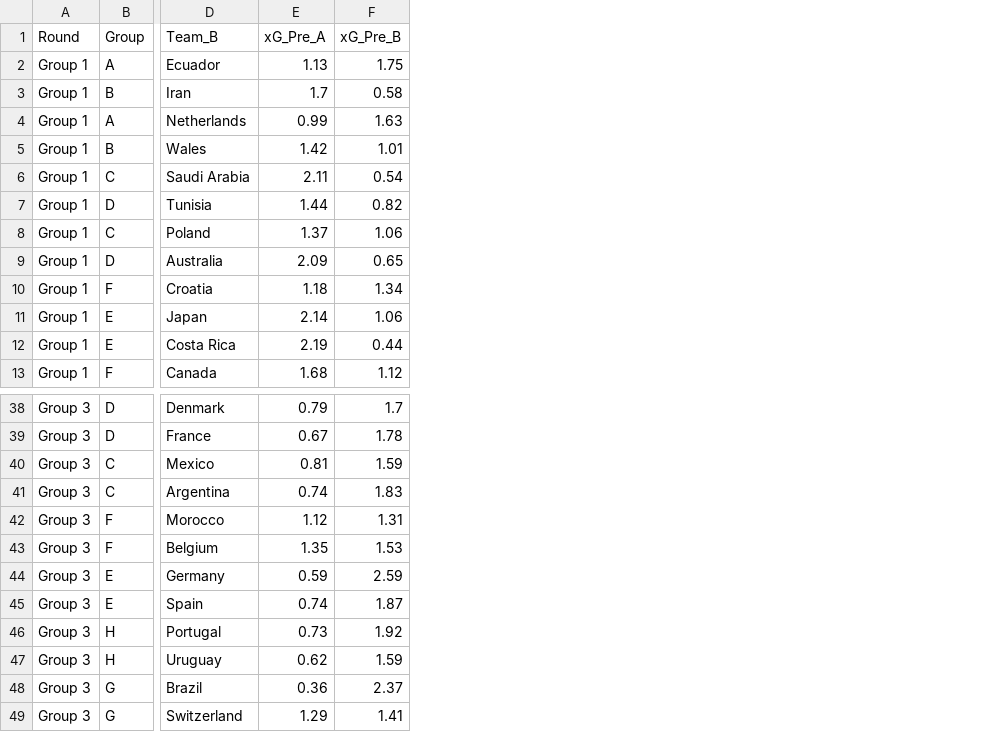
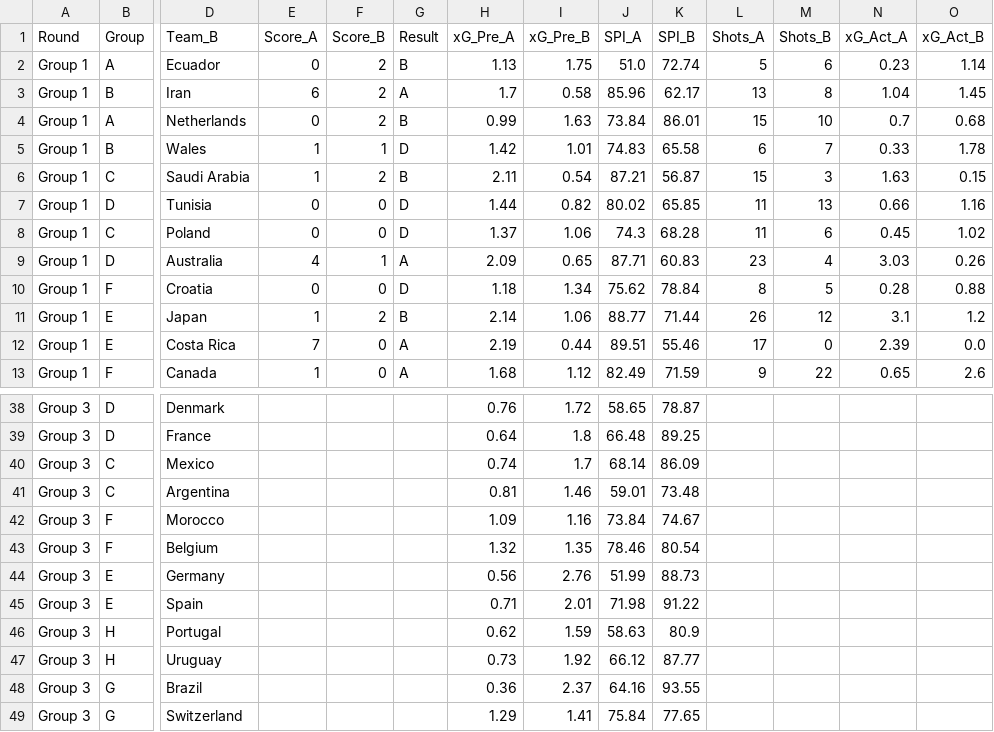
Before and after one commit to lasmanello/wc_predict_project, a CSV file: wc22_matches.csv, drawn as a sheet; only a part is shown, gaps mark what is left out; addresses are those after the commit; the diff covers the shown part only; the diff names each change by its address in the sheet, - before the commit and + after, or states it on an @@ line.

```diff
--- a/wc22_matches.csv
+++ b/wc22_matches.csv
+column E (Score_A), rows 2-13: 0 | 6 | 0 | 1 | 1 | 0 | 0 | 4 | 0 | 1 | 7 | 1
+column F (Score_B), rows 2-13: 2 | 2 | 2 | 1 | 2 | 0 | 0 | 1 | 0 | 2 | 0 | 0
+column G (Result), rows 2-13: B | A | B | D | B | D | D | A | D | B | A | A
+column J (SPI_A), rows 2-13: 51.0 | 85.96 | 73.84 | 74.83 | 87.21 | 80.02 | 74.3 | 87.71 | 75.62 | 88.77 | 89.51 | 82.49; rows 38-49: 58.65 | 66.48 | 68.14 | 59.01 | 73.84 | 78.46 | 51.99 | 71.98 | 58.63 | 66.12 | 64.16 | 75.84
+column K (SPI_B), rows 2-13: 72.74 | 62.17 | 86.01 | 65.58 | 56.87 | 65.85 | 68.28 | 60.83 | 78.84 | 71.44 | 55.46 | 71.59; rows 38-49: 78.87 | 89.25 | 86.09 | 73.48 | 74.67 | 80.54 | 88.73 | 91.22 | 80.9 | 87.77 | 93.55 | 77.65
+column L (Shots_A), rows 2-13: 5 | 13 | 15 | 6 | 15 | 11 | 11 | 23 | 8 | 26 | 17 | 9
+column M (Shots_B), rows 2-13: 6 | 8 | 10 | 7 | 3 | 13 | 6 | 4 | 5 | 12 | 0 | 22
+column N (xG_Act_A), rows 2-13: 0.23 | 1.04 | 0.7 | 0.33 | 1.63 | 0.66 | 0.45 | 3.03 | 0.28 | 3.1 | 2.39 | 0.65
+column O (xG_Act_B), rows 2-13: 1.14 | 1.45 | 0.68 | 1.78 | 0.15 | 1.16 | 1.02 | 0.26 | 0.88 | 1.2 | 0.0 | 2.6
-H38 (xG_Pre_A): 0.79
+H38 (xG_Pre_A): 0.76
-I38 (xG_Pre_B): 1.7
+I38 (xG_Pre_B): 1.72
-H39 (xG_Pre_A): 0.67
+H39 (xG_Pre_A): 0.64
-I39 (xG_Pre_B): 1.78
+I39 (xG_Pre_B): 1.8
-H40 (xG_Pre_A): 0.81
+H40 (xG_Pre_A): 0.74
-I40 (xG_Pre_B): 1.59
+I40 (xG_Pre_B): 1.7
-H41 (xG_Pre_A): 0.74
+H41 (xG_Pre_A): 0.81
-I41 (xG_Pre_B): 1.83
+I41 (xG_Pre_B): 1.46
-H42 (xG_Pre_A): 1.12
+H42 (xG_Pre_A): 1.09
-I42 (xG_Pre_B): 1.31
+I42 (xG_Pre_B): 1.16
-H43 (xG_Pre_A): 1.35
+H43 (xG_Pre_A): 1.32
-I43 (xG_Pre_B): 1.53
+I43 (xG_Pre_B): 1.35
-H44 (xG_Pre_A): 0.59
+H44 (xG_Pre_A): 0.56
-I44 (xG_Pre_B): 2.59
+I44 (xG_Pre_B): 2.76
-H45 (xG_Pre_A): 0.74
+H45 (xG_Pre_A): 0.71
-I45 (xG_Pre_B): 1.87
+I45 (xG_Pre_B): 2.01
-H46 (xG_Pre_A): 0.73
+H46 (xG_Pre_A): 0.62
-I46 (xG_Pre_B): 1.92
+I46 (xG_Pre_B): 1.59
-H47 (xG_Pre_A): 0.62
+H47 (xG_Pre_A): 0.73
-I47 (xG_Pre_B): 1.59
+I47 (xG_Pre_B): 1.92
```
Also changed, not shown: 32 edited cells elsewhere in this file, wc18_matches.csv.
